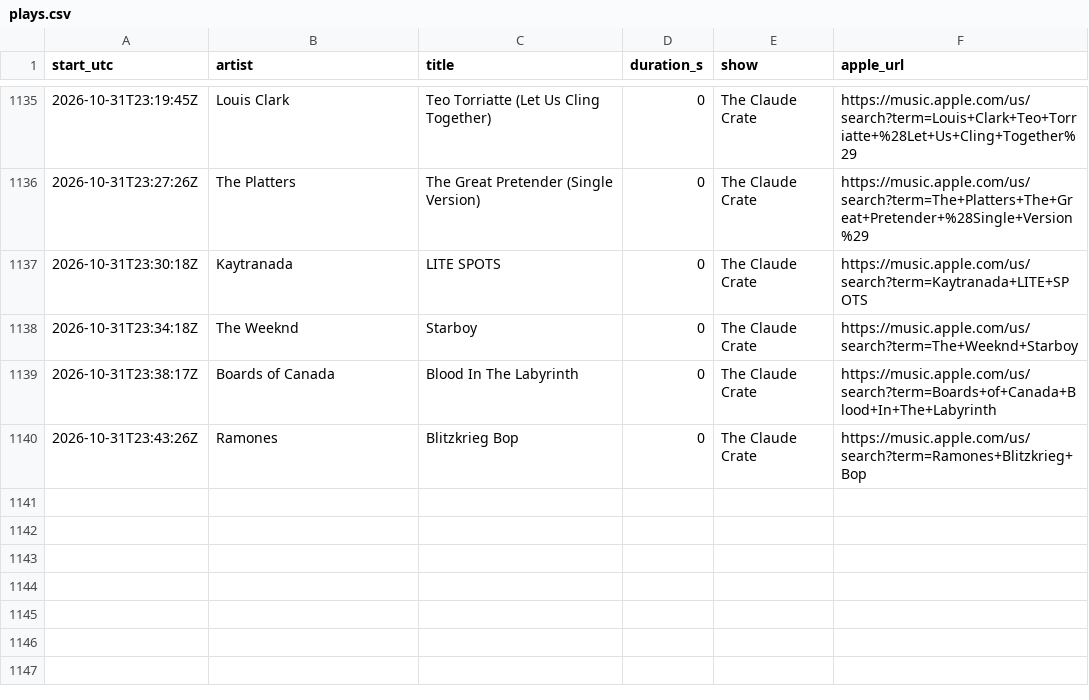
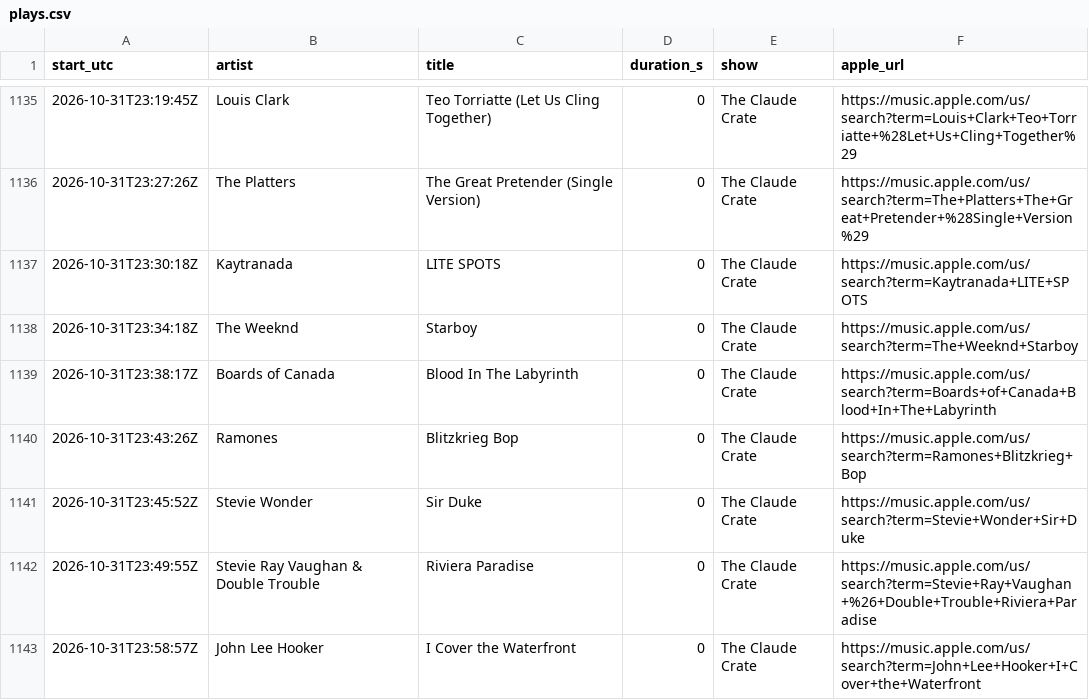
Before and after one commit to rs7hwfctnb-spec/dj-claude-schedule, a CSV file: data/plays.csv, drawn as a sheet; only a part is shown, gaps mark what is left out; the diff names each change by its address in the sheet, - before the commit and + after, or states it on an @@ line.

```diff
--- a/data/plays.csv
+++ b/data/plays.csv
+row 1141: 2026-10-31T23:45:52Z | Stevie Wonder | Sir Duke | 0 | The Claude Crate | https://music.apple.com/us/search?term=Stevie+Wonder+Sir+Duke
+row 1142: 2026-10-31T23:49:55Z | Stevie Ray Vaughan & Double Trouble | Riviera Paradise | 0 | The Claude Crate | https://music.apple.com/us/search?term=Stevie+Ray+Vaughan+%26+Double+Trouble+Riviera+Paradise
+row 1143: 2026-10-31T23:58:57Z | John Lee Hooker | I Cover the Waterfront | 0 | The Claude Crate | https://music.apple.com/us/search?term=John+Lee+Hooker+I+Cover+the+Waterfront
```
Also changed, not shown: data/blocks.csv, data/tracks.csv, 3 other files.
